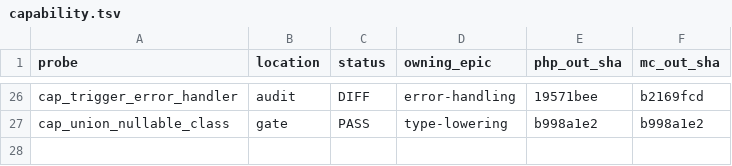
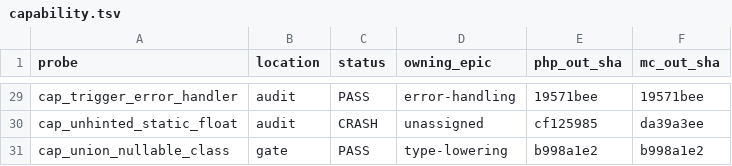
Before and after one commit to manticorephp/compiler, a TSV file: docs/audit/data/capability.tsv, drawn as a sheet; only a part is shown, gaps mark what is left out; addresses are those after the commit; the diff covers the shown part only; the diff names each change by its address in the sheet, - before the commit and + after, or states it on an @@ line.

Commit message:
audit: re-measure the probes, and promote the three that stopped failing
Capability probes against the merged compiler: PASS 17, DIFF 7, COMPILE 5,
CRASH 1. Eight moved: cap_iterator_protocol CRASH->PASS, cap_func_args and
cap_putenv COMPILE->PASS, cap_destruct_and_shutdown / cap_sapi_fn_presence /
cap_trigger_error_handler / cap_superglobal_server_web DIFF->PASS, and
cap_header_emit / cap_spl_autoload_register COMPILE->DIFF (they compile now).

Promotes the three passing probes still sitting in docs/audit/probes/ into
tests/aot/cases/, per the rule that the audit self-liquidates.

cap_superglobal_server_web is promoted with a caveat that belongs in
findings.tsv, not here: it passes because BOTH sides run under a CLI oracle,
where none of the web keys exist either. Its PASS pins CLI behaviour and says
nothing about superglobals-unseeded, which stays open -- the gap is only
witnessable behind a real SAPI, which the audit already records statically.

```diff
--- a/docs/audit/data/capability.tsv
+++ b/docs/audit/data/capability.tsv
-C29 (status): DIFF
+C29 (status): PASS
-F29 (mc_out_sha): b2169fcd
+F29 (mc_out_sha): 19571bee
+row 30: cap_unhinted_static_float | audit | CRASH | unassigned | cf125985 | da39a3ee
```
Also changed, not shown: 4 added rows, 1 removed row and 27 edited cells elsewhere in this file, 6 other files.
